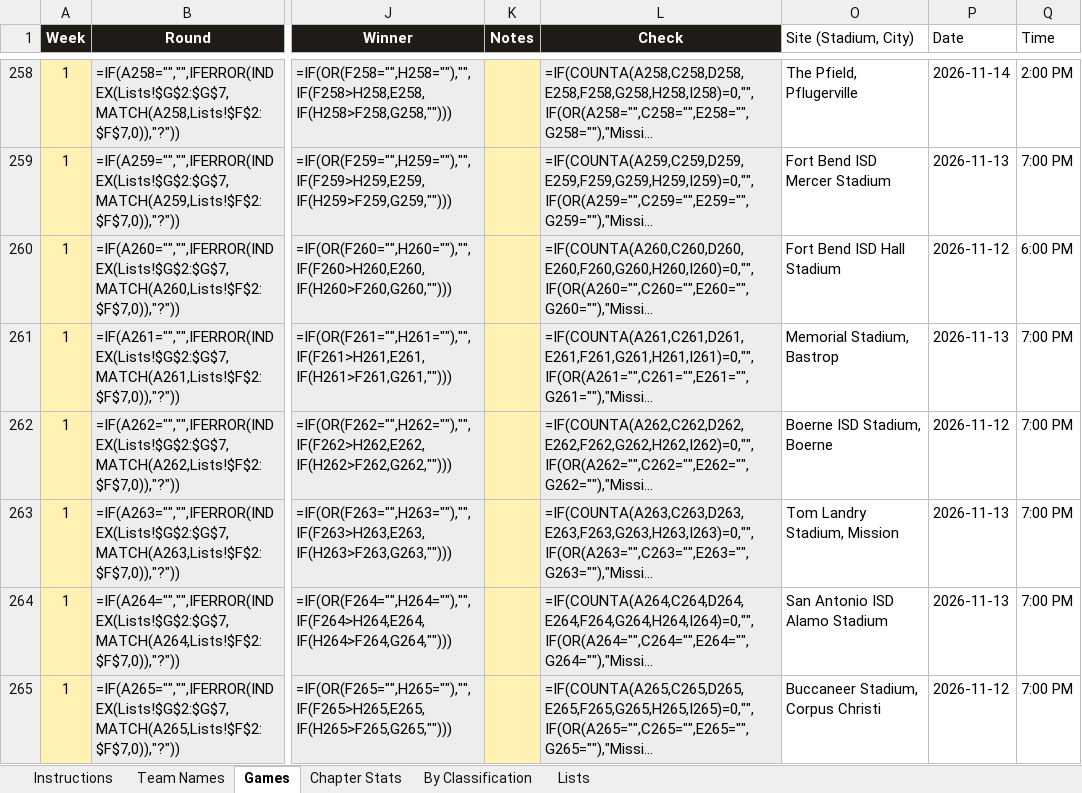
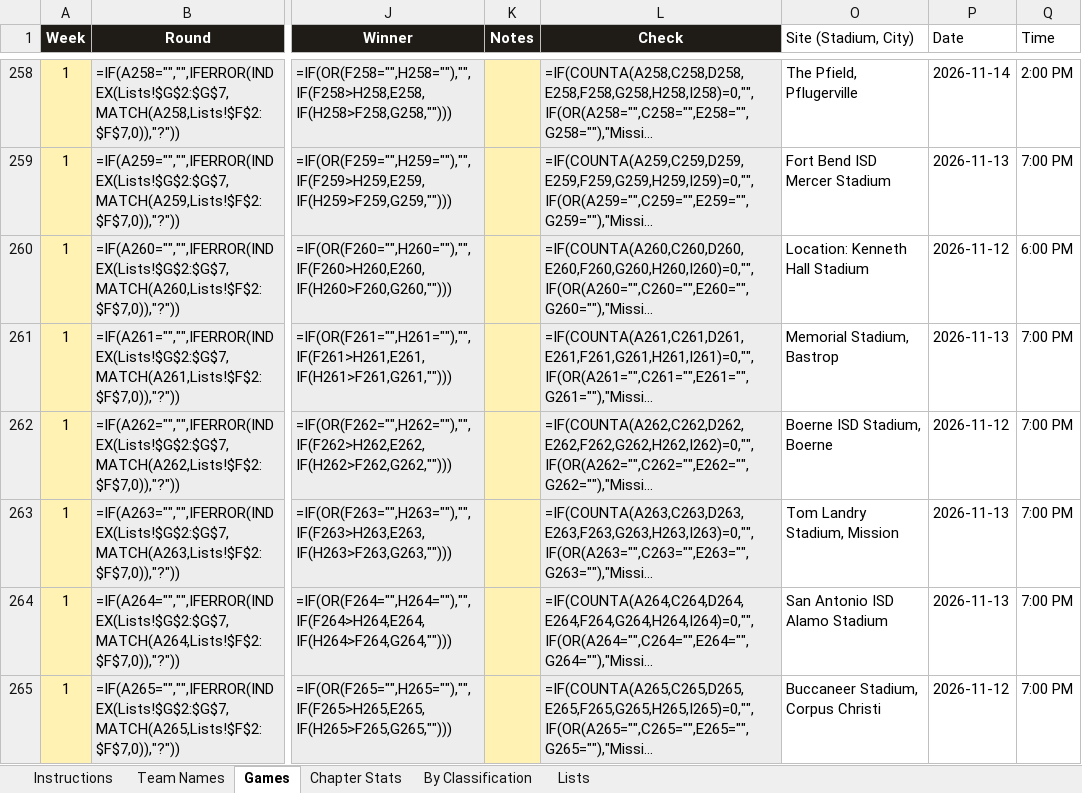
Before and after one commit to colemic2006/texasplayoffs, an Excel workbook: season/2026/2026_season.xlsx, sheet Games, drawn as a sheet; only a part is shown, gaps mark what is left out; long unchanged cells end in …; values as stored, in another font and other column widths than the file's, no borders; formulas without a stored value are shown as written; conditional formats not drawn; the diff covers the shown part only; the diff names each change by its address in the sheet, - before the commit and + after, or states it on an @@ line.

```diff
--- a/season/2026/2026_season.xlsx (sheet Games)
+++ b/season/2026/2026_season.xlsx (sheet Games)
-O260 (Site (Stadium, City)): Fort Bend ISD Hall Stadium
+O260 (Site (Stadium, City)): Location: Kenneth Hall Stadium
```
Also changed, not shown: 16 edited cells elsewhere in this sheet, 5 other files.
